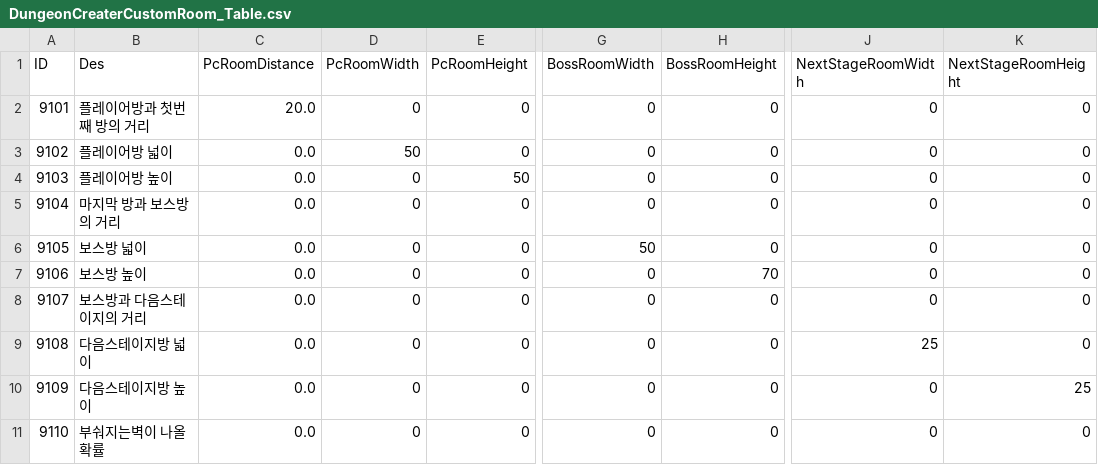
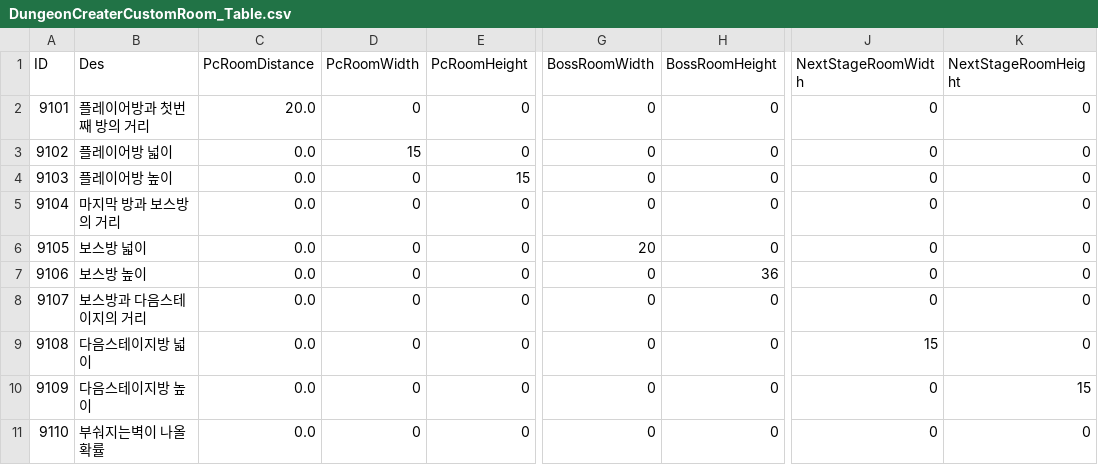
Before and after one commit to kupka05/Project_DR_KHT, a CSV file: Project_DR/Assets/Resources/DungeonCreaterCustomRoom_Table.csv, drawn as a sheet; only a part is shown, gaps mark what is left out; the diff names each change by its address in the sheet, - before the commit and + after, or states it on an @@ line.

```diff
--- a/Project_DR/Assets/Resources/DungeonCreaterCustomRoom_Table.csv
+++ b/Project_DR/Assets/Resources/DungeonCreaterCustomRoom_Table.csv
-D3 (PcRoomWidth): 50
+D3 (PcRoomWidth): 15
-E4 (PcRoomHeight): 50
+E4 (PcRoomHeight): 15
-G6 (BossRoomWidth): 50
+G6 (BossRoomWidth): 20
-H7 (BossRoomHeight): 70
+H7 (BossRoomHeight): 36
-J9 (NextStageRoomWidth): 25
+J9 (NextStageRoomWidth): 15
-K10 (NextStageRoomHeight): 25
+K10 (NextStageRoomHeight): 15
```
Also changed, not shown: Project_DR/Assets/Resources/DungeonCreater_Table.csv, 33 other files.
